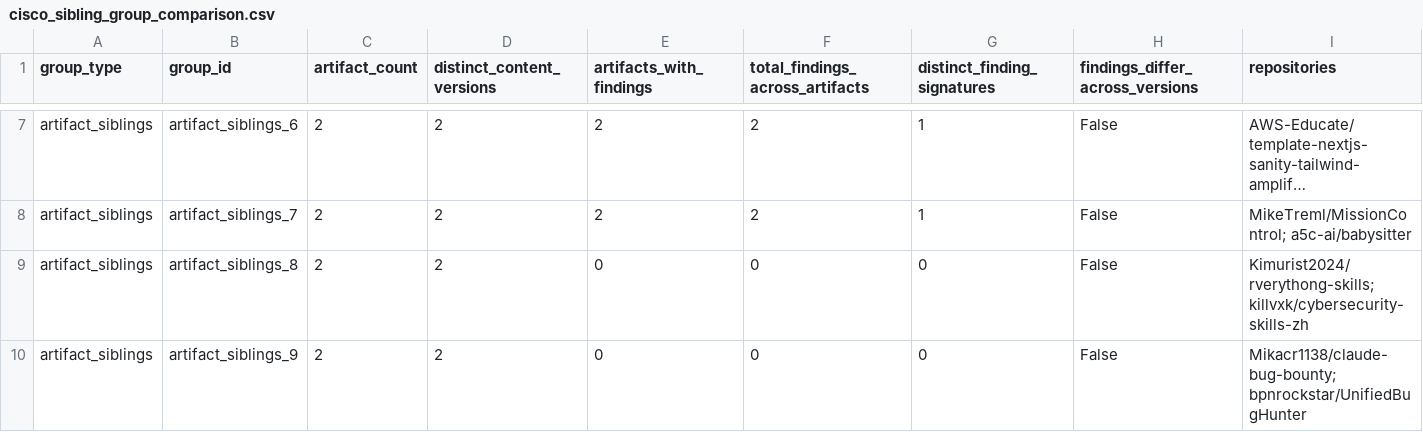
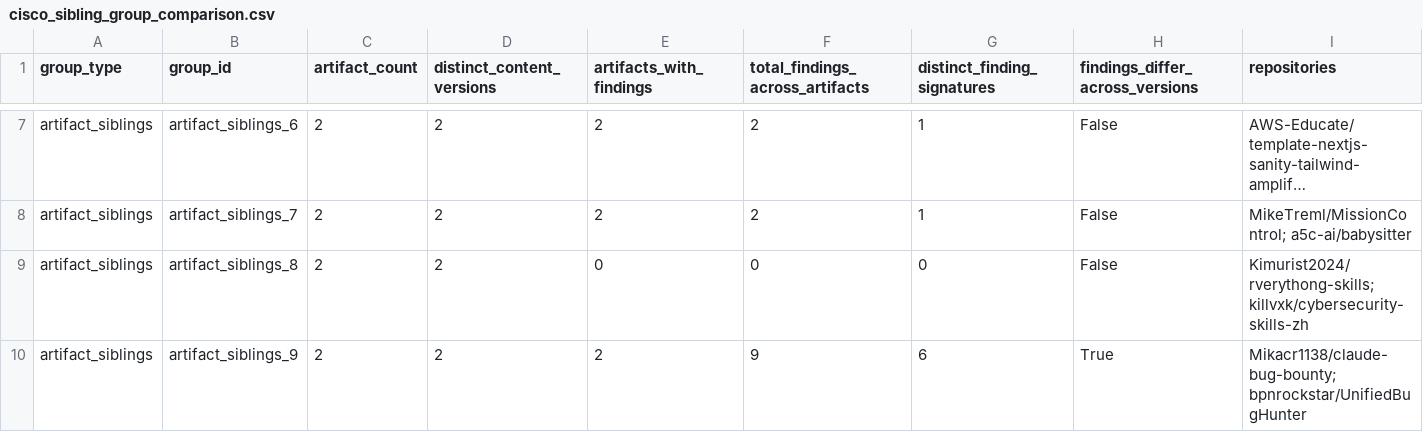
Before and after one commit to makenzieh4107/SWE-380-580-Group-Project-Group-2-, a CSV file: results/cisco_sibling_group_comparison.csv, drawn as a sheet; only a part is shown, gaps mark what is left out; long unchanged cells end in …; the diff names each change by its address in the sheet, - before the commit and + after, or states it on an @@ line.

```diff
--- a/results/cisco_sibling_group_comparison.csv
+++ b/results/cisco_sibling_group_comparison.csv
-E10 (artifacts_with_findings): 0
+E10 (artifacts_with_findings): 2
-F10 (total_findings_across_artifacts): 0
+F10 (total_findings_across_artifacts): 9
-G10 (distinct_finding_signatures): 0
+G10 (distinct_finding_signatures): 6
-H10 (findings_differ_across_versions): False
+H10 (findings_differ_across_versions): True
```
Also changed, not shown: results/cisco_scan_results.csv, 2 other files.
